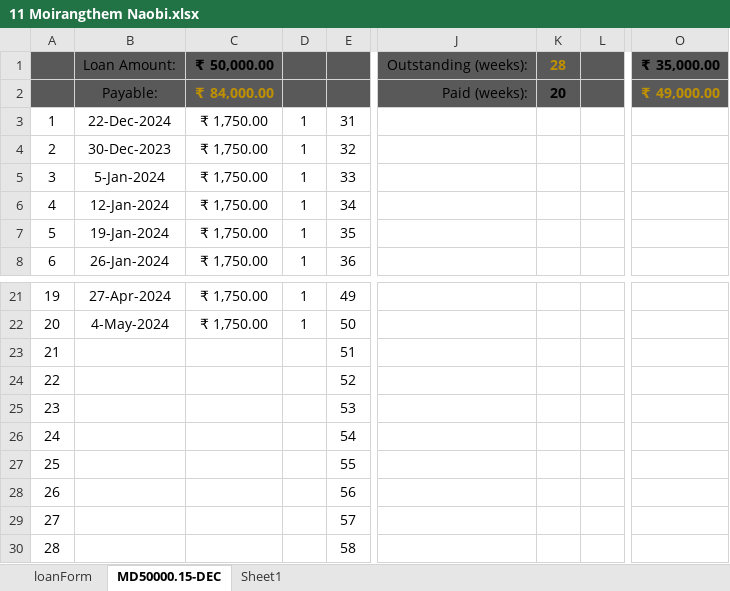
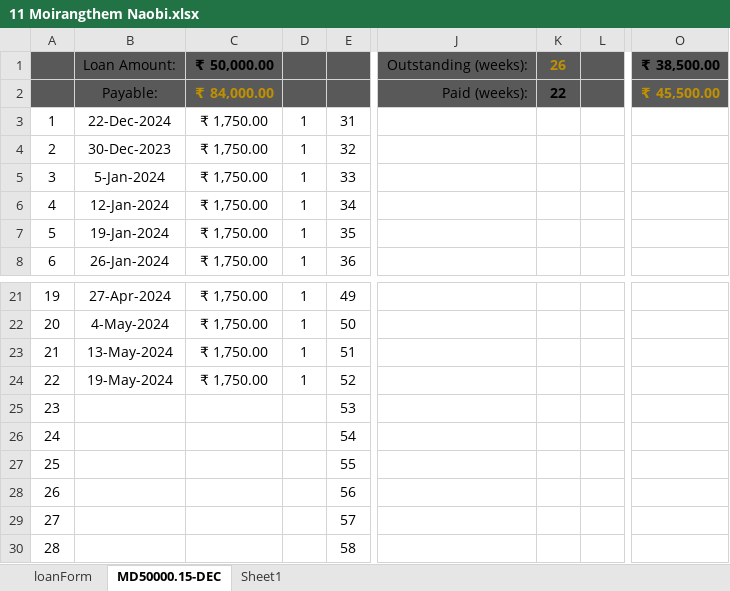
Before and after one commit to aboongm/tungfamFinance, an Excel workbook: LoanOfficer-A/2023/11 Moirangthem Naobi.xlsx, sheet MD50000.15-DEC, drawn as a sheet; only a part is shown, gaps mark what is left out; values as stored, in another font and other column widths than the file's, no borders; the diff names each change by its address in the sheet, - before the commit and + after, or states it on an @@ line.

```diff
--- a/LoanOfficer-A/2023/11 Moirangthem Naobi.xlsx (sheet MD50000.15-DEC)
+++ b/LoanOfficer-A/2023/11 Moirangthem Naobi.xlsx (sheet MD50000.15-DEC)
-K1: 28
+K1: 26
-O1: ₹ 35,000.00
+O1: ₹ 38,500.00
-K2: 20
+K2: 22
-O2: ₹ 49,000.00
+O2: ₹ 45,500.00
-B23: (empty)
+B23: 13-May-2024
-C23:C24: (empty)
+C23:C24: ₹ 1,750.00
-D23:D24: (empty)
+D23:D24: 1
-B24: (empty)
+B24: 19-May-2024
```
Also changed, not shown: LoanOfficer-A/2023/25 Salam Sunanda wed feb.xlsx, LoanOfficer-A/2023/27 Thongram Rambhabati.xlsx, 28 other files.
